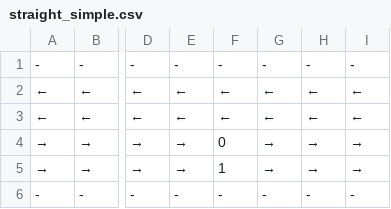
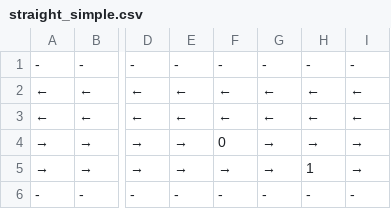
Before and after one commit to tungminhphan/RoSE, a CSV file: rose/configs/straight_simple.csv, drawn as a sheet; only a part is shown, gaps mark what is left out; the diff names each change by its address in the sheet, - before the commit and + after, or states it on an @@ line.

```diff
--- a/rose/configs/straight_simple.csv
+++ b/rose/configs/straight_simple.csv
-F5: 1
+F5: →
-H5: →
+H5: 1
```
Also changed, not shown: 14 other files.
